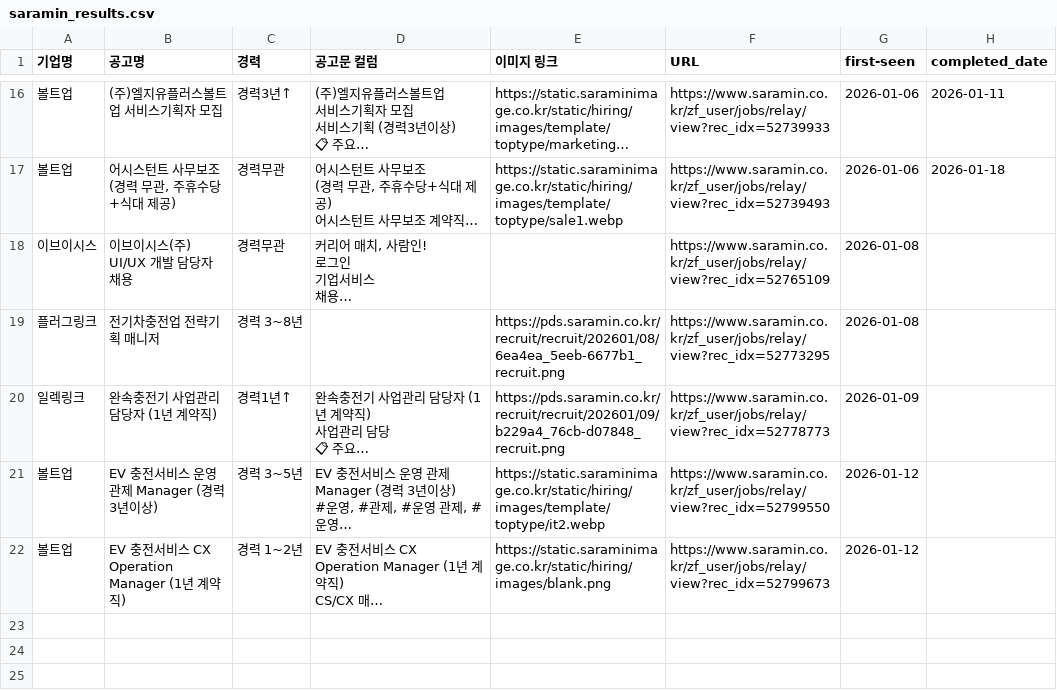
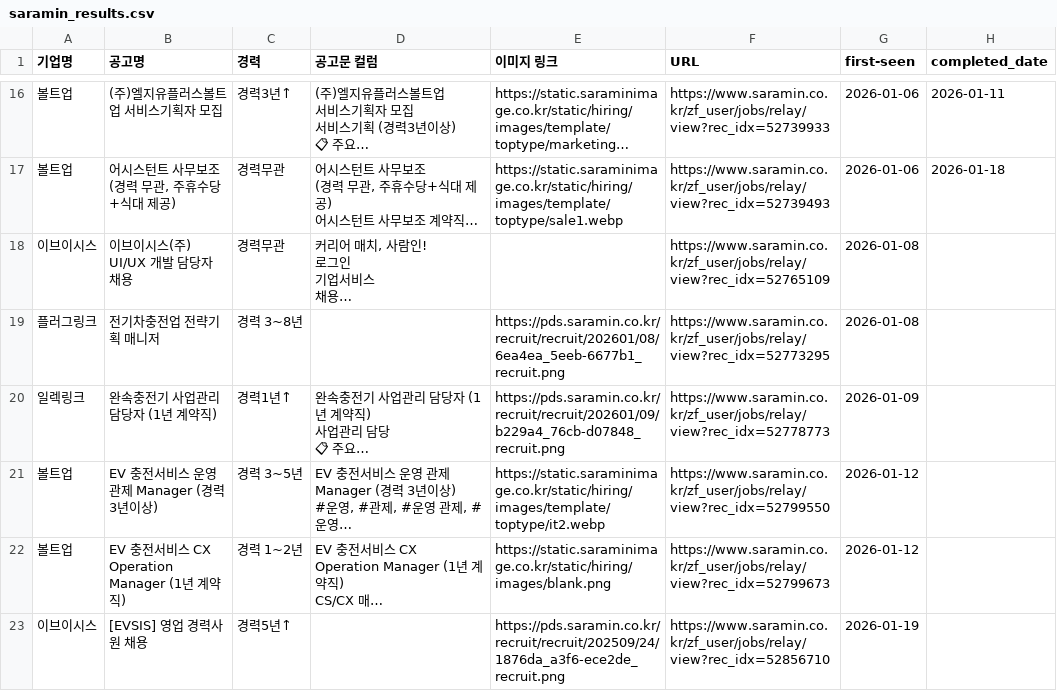
Before and after one commit to ian939/HR-crawler-updated, a CSV file: saramin_results.csv, drawn as a sheet; only a part is shown, gaps mark what is left out; long unchanged cells end in …; the diff names each change by its address in the sheet, - before the commit and + after, or states it on an @@ line.

```diff
--- a/saramin_results.csv
+++ b/saramin_results.csv
+row 23: 이브이시스 | [EVSIS] 영업 경력사원 채용 | 경력5년↑ |  | https://pds.saramin.co.kr/recruit/recruit/202509/24/1876da_a3f6-ece2de_recruit.png | https://www.saramin.co.kr/zf_user/jobs/relay/view?rec_idx=52856710 | 2026-01-19
```
Also changed, not shown: 1 other file.
